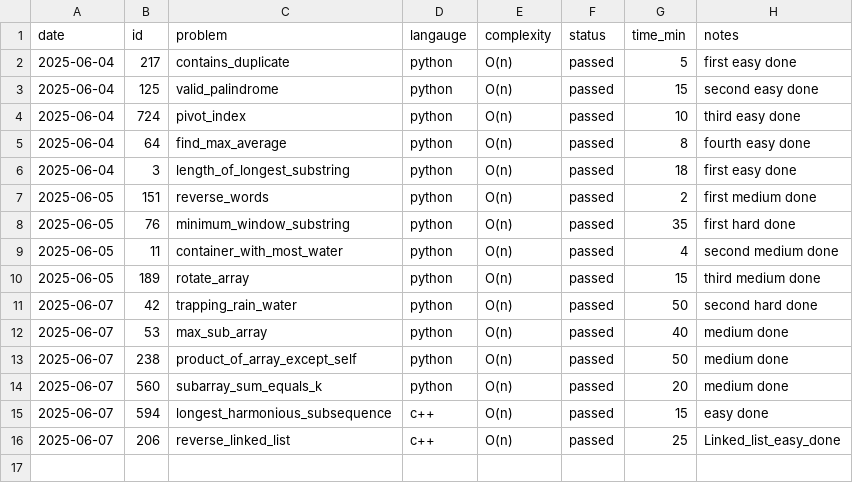
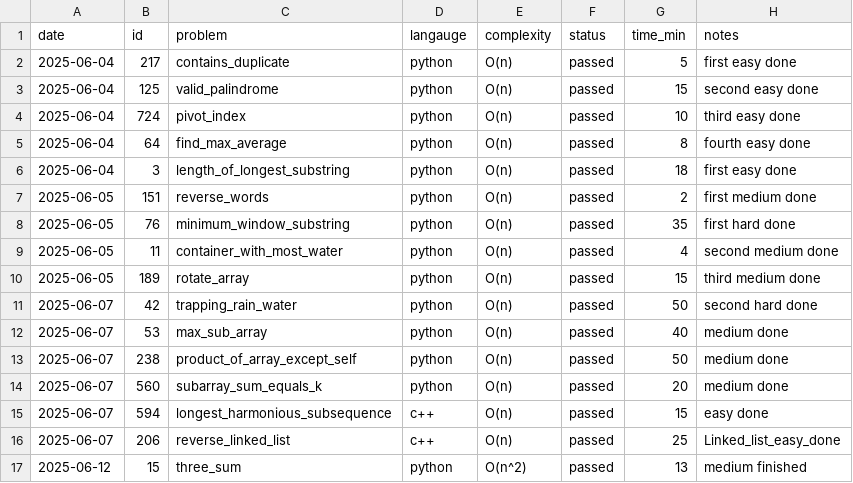
Before and after one commit to KismetLalligithub/leet-tracker, a CSV file: leetcode_log.csv, drawn as a sheet.

Commit message:
Three sum finished

```diff
--- a/leetcode_log.csv
+++ b/leetcode_log.csv
@@ -16 +16,2 @@ date,id,problem,langauge,complexity,status,time_min,notes
 2025-06-07,206,reverse_linked_list,c++,O(n),passed,25,Linked_list_easy_done
+2025-06-12,15,three_sum,python,O(n^2),passed,13,medium finished
```
Also changed, not shown: 2 other files.
